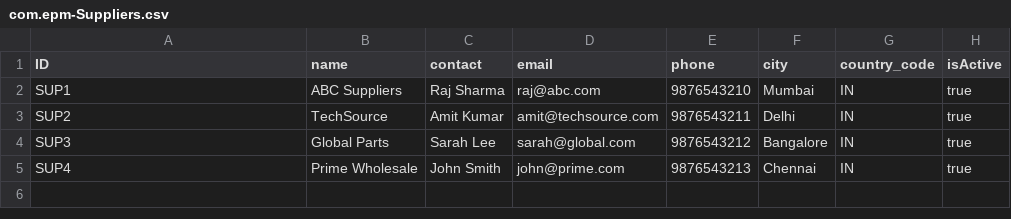
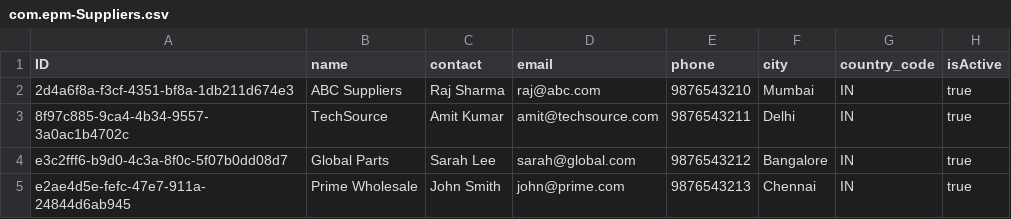
Before and after one commit to aryanthakur84/CAP_ASSESSMENT, a CSV file: EPM_COMPLETE/db/data/com.epm-Suppliers.csv, drawn as a sheet.

```diff
--- a/EPM_COMPLETE/db/data/com.epm-Suppliers.csv
+++ b/EPM_COMPLETE/db/data/com.epm-Suppliers.csv
@@ -1,5 +1,5 @@
 ID,name,contact,email,phone,city,country_code,isActive
-SUP1,ABC Suppliers,Raj Sharma,raj@abc.com,9876543210,Mumbai,IN,true
-SUP2,TechSource,Amit Kumar,amit@techsource.com,9876543211,Delhi,IN,true
-SUP3,Global Parts,Sarah Lee,sarah@global.com,9876543212,Bangalore,IN,true
-SUP4,Prime Wholesale,John Smith,john@prime.com,9876543213,Chennai,IN,true
+2d4a6f8a-f3cf-4351-bf8a-1db211d674e3,ABC Suppliers,Raj Sharma,raj@abc.com,9876543210,Mumbai,IN,true
+8f97c885-9ca4-4b34-9557-3a0ac1b4702c,TechSource,Amit Kumar,amit@techsource.com,9876543211,Delhi,IN,true
+e3c2fff6-b9d0-4c3a-8f0c-5f07b0dd08d7,Global Parts,Sarah Lee,sarah@global.com,9876543212,Bangalore,IN,true
+e2ae4d5e-fefc-47e7-911a-24844d6ab945,Prime Wholesale,John Smith,john@prime.com,9876543213,Chennai,IN,true
```
Also changed, not shown: EPM_COMPLETE/db/data/com.epm-Categories.csv, EPM_COMPLETE/db/data/com.epm-Products.csv, 52 other files.
